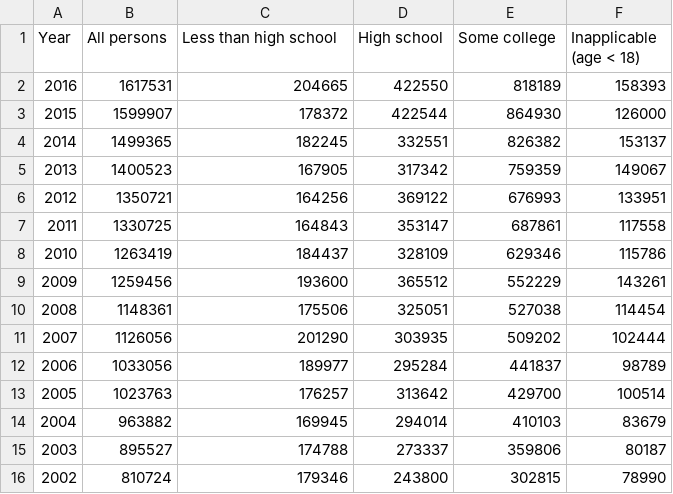
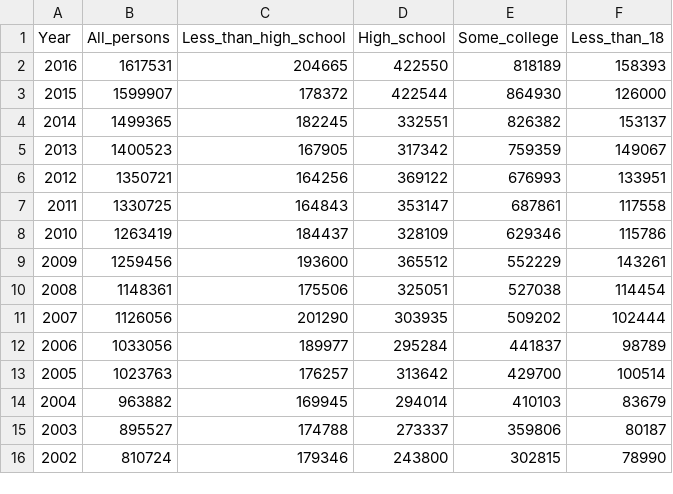
Before and after one commit to deedeeshaw/HealthCare, a CSV file: static/data/expenditure_by_education.csv, drawn as a sheet.

```diff
--- a/static/data/expenditure_by_education.csv
+++ b/static/data/expenditure_by_education.csv
@@ -1,2 +1,2 @@
-Year,All persons,Less than high school,High school,Some college,Inapplicable (age < 18)
+Year,All_persons,Less_than_high_school,High_school,Some_college,Less_than_18
 2016,1617531,204665,422550,818189,158393
```
Also changed, not shown: static/data/expenditure_by_gender.csv, static/data/health.csv, 17 other files.
